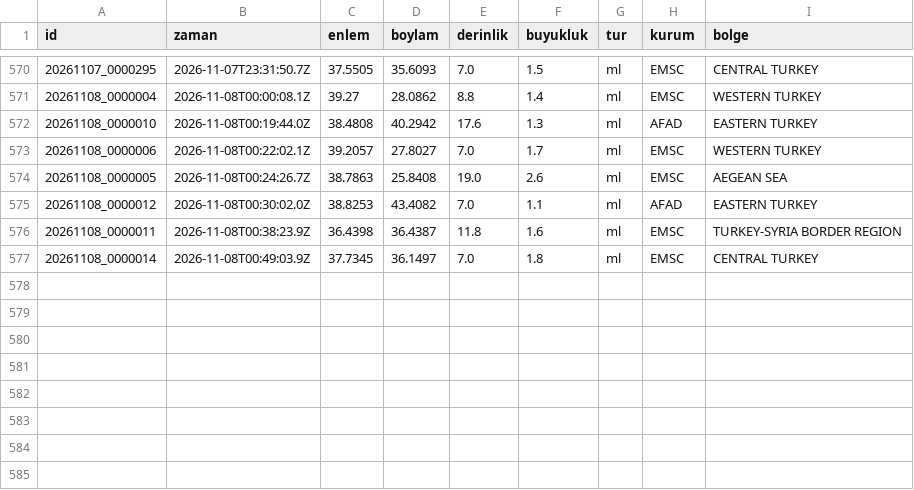
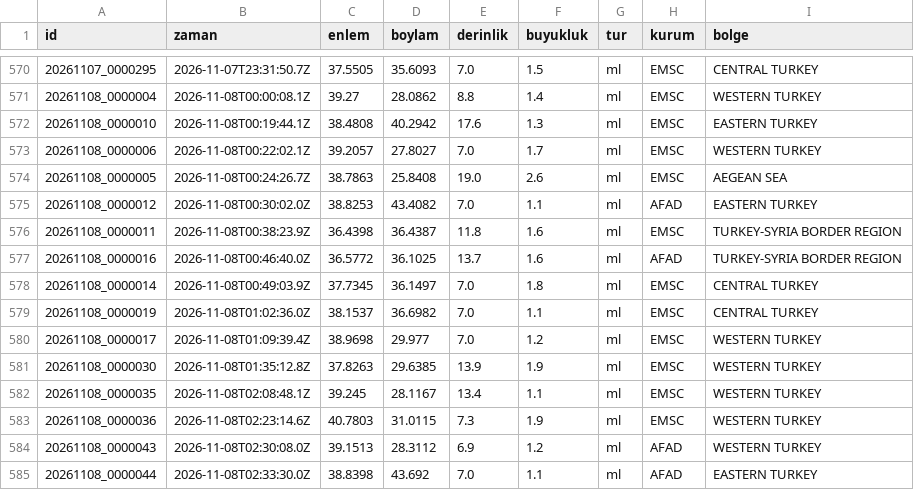
Before and after one commit to birtohum/turkiye-sallandi, a CSV file: veri/emsc/2026-11.csv, drawn as a sheet; only a part is shown, gaps mark what is left out.

```diff
--- a/veri/emsc/2026-11.csv
+++ b/veri/emsc/2026-11.csv
@@ -571,3 +571,3 @@ id,zaman,enlem,boylam,derinlik,buyukluk,tur,kurum,bolge
 20261108_0000004,2026-11-08T00:00:08.1Z,39.27,28.0862,8.8,1.4,ml,EMSC,WESTERN TURKEY
-20261108_0000010,2026-11-08T00:19:44.0Z,38.4808,40.2942,17.6,1.3,ml,AFAD,EASTERN TURKEY
+20261108_0000010,2026-11-08T00:19:44.1Z,38.4808,40.2942,17.6,1.3,ml,EMSC,EASTERN TURKEY
 20261108_0000006,2026-11-08T00:22:02.1Z,39.2057,27.8027,7.0,1.7,ml,EMSC,WESTERN TURKEY
@@ -576,2 +576,10 @@ id,zaman,enlem,boylam,derinlik,buyukluk,tur,kurum,bolge
 20261108_0000011,2026-11-08T00:38:23.9Z,36.4398,36.4387,11.8,1.6,ml,EMSC,TURKEY-SYRIA BORDER REGION
+20261108_0000016,2026-11-08T00:46:40.0Z,36.5772,36.1025,13.7,1.6,ml,AFAD,TURKEY-SYRIA BORDER REGION
 20261108_0000014,2026-11-08T00:49:03.9Z,37.7345,36.1497,7.0,1.8,ml,EMSC,CENTRAL TURKEY
+20261108_0000019,2026-11-08T01:02:36.0Z,38.1537,36.6982,7.0,1.1,ml,EMSC,CENTRAL TURKEY
+20261108_0000017,2026-11-08T01:09:39.4Z,38.9698,29.977,7.0,1.2,ml,EMSC,WESTERN TURKEY
+20261108_0000030,2026-11-08T01:35:12.8Z,37.8263,29.6385,13.9,1.9,ml,EMSC,WESTERN TURKEY
+20261108_0000035,2026-11-08T02:08:48.1Z,39.245,28.1167,13.4,1.1,ml,EMSC,WESTERN TURKEY
+20261108_0000036,2026-11-08T02:23:14.6Z,40.7803,31.0115,7.3,1.9,ml,EMSC,WESTERN TURKEY
+20261108_0000043,2026-11-08T02:30:08.0Z,39.1513,28.3112,6.9,1.2,ml,AFAD,WESTERN TURKEY
+20261108_0000044,2026-11-08T02:33:30.0Z,38.8398,43.692,7.0,1.1,ml,AFAD,EASTERN TURKEY
```
Also changed, not shown: 3 other files.
